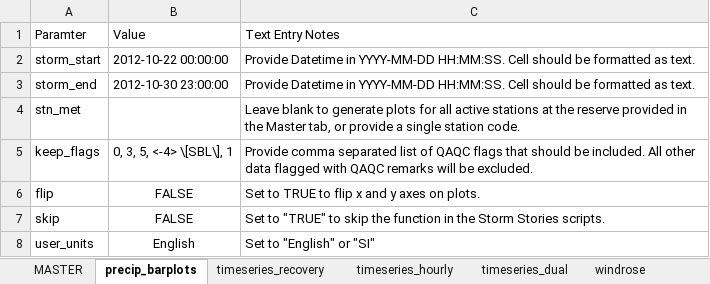
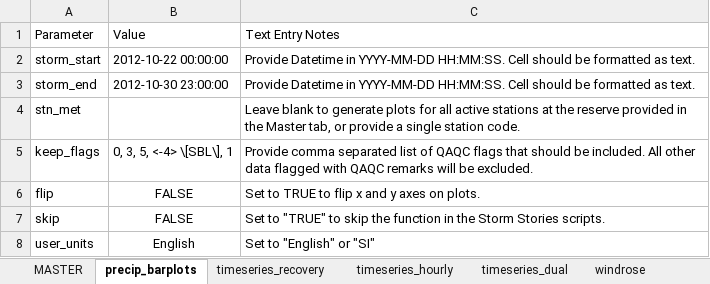
Before and after one commit to LimnoTech/SWMPrStorm, an Excel workbook: data/StormVariables.xlsx, sheet precip_barplots, drawn as a sheet; values as stored, in another font and other column widths than the file's, no borders; the diff names each change by its address in the sheet, - before the commit and + after, or states it on an @@ line.

```diff
--- a/data/StormVariables.xlsx (sheet precip_barplots)
+++ b/data/StormVariables.xlsx (sheet precip_barplots)
-A1: Paramter
+A1: Parameter
```
Also changed, not shown: sheet MASTER, sheet table_summary, sheet table_daily, other sheet tabs, 1 other file.
